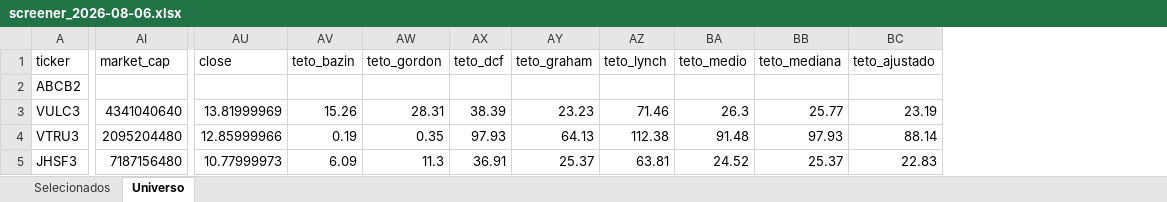
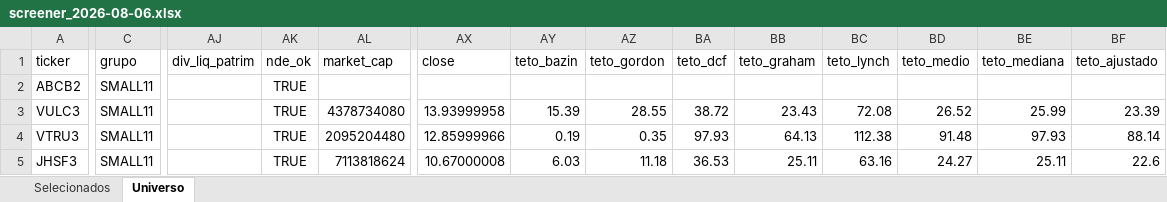
Before and after one commit to henriquebdasilva/screener-b3, an Excel workbook: reports/screener_2026-08-06.xlsx, sheet Universo, drawn as a sheet; only a part is shown, gaps mark what is left out; values as stored, in another font and other column widths than the file's, no borders; addresses are those after the commit; the diff covers the shown part only; the diff names each change by its address in the sheet, - before the commit and + after, or states it on an @@ line.

```diff
--- a/reports/screener_2026-08-06.xlsx (sheet Universo)
+++ b/reports/screener_2026-08-06.xlsx (sheet Universo)
+column C (grupo), rows 2-5: all SMALL11
+column AJ (div_liq_patrim), empty
+column AK (nde_ok), rows 2-5: all TRUE
-AL3 (market_cap): 4341040640
+AL3 (market_cap): 4378734080
-AX3 (close): 13.81999969
+AX3 (close): 13.93999958
-AY3 (teto_bazin): 15.26
+AY3 (teto_bazin): 15.39
-AZ3 (teto_gordon): 28.31
+AZ3 (teto_gordon): 28.55
-BA3 (teto_dcf): 38.39
+BA3 (teto_dcf): 38.72
-BB3 (teto_graham): 23.23
+BB3 (teto_graham): 23.43
-BC3 (teto_lynch): 71.46
+BC3 (teto_lynch): 72.08
-BD3 (teto_medio): 26.3
+BD3 (teto_medio): 26.52
-BE3 (teto_mediana): 25.77
+BE3 (teto_mediana): 25.99
-BF3 (teto_ajustado): 23.19
+BF3 (teto_ajustado): 23.39
-AL5 (market_cap): 7187156480
+AL5 (market_cap): 7113818624
-AX5 (close): 10.77999973
+AX5 (close): 10.67000008
-AY5 (teto_bazin): 6.09
+AY5 (teto_bazin): 6.03
-AZ5 (teto_gordon): 11.3
+AZ5 (teto_gordon): 11.18
-BA5 (teto_dcf): 36.91
+BA5 (teto_dcf): 36.53
-BB5 (teto_graham): 25.37
+BB5 (teto_graham): 25.11
-BC5 (teto_lynch): 63.81
+BC5 (teto_lynch): 63.16
-BD5 (teto_medio): 24.52
+BD5 (teto_medio): 24.27
-BE5 (teto_mediana): 25.37
+BE5 (teto_mediana): 25.11
-BF5 (teto_ajustado): 22.83
+BF5 (teto_ajustado): 22.6
```
Also changed, not shown: 1823 edited cells elsewhere in this sheet, sheet Selecionados, 3 other files.
